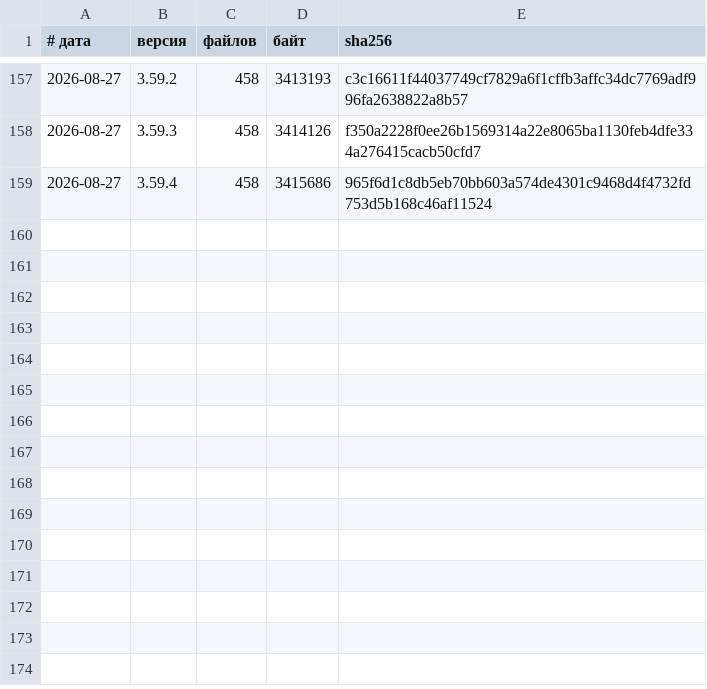
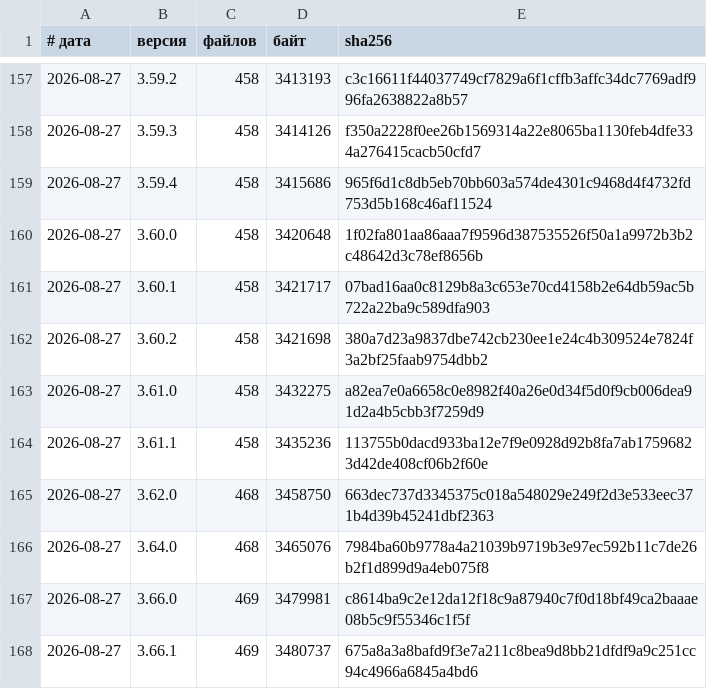
Before and after one commit to vevdokimovm/truth-seeking, a TSV file: _base/reports/releases/LEDGER.tsv, drawn as a sheet; only a part is shown, gaps mark what is left out.

```diff
--- a/_base/reports/releases/LEDGER.tsv
+++ b/_base/reports/releases/LEDGER.tsv
@@ -159 +159,10 @@
 2026-08-27	3.59.4	458	3415686	965f6d1c8db5eb70bb603a574de4301c9468d4f4732fd753d5b168c46af11524
+2026-08-27	3.60.0	458	3420648	1f02fa801aa86aaa7f9596d387535526f50a1a9972b3b2c48642d3c78ef8656b
+2026-08-27	3.60.1	458	3421717	07bad16aa0c8129b8a3c653e70cd4158b2e64db59ac5b722a22ba9c589dfa903
+2026-08-27	3.60.2	458	3421698	380a7d23a9837dbe742cb230ee1e24c4b309524e7824f3a2bf25faab9754dbb2
+2026-08-27	3.61.0	458	3432275	a82ea7e0a6658c0e8982f40a26e0d34f5d0f9cb006dea91d2a4b5cbb3f7259d9
+2026-08-27	3.61.1	458	3435236	113755b0dacd933ba12e7f9e0928d92b8fa7ab17596823d42de408cf06b2f60e
+2026-08-27	3.62.0	468	3458750	663dec737d3345375c018a548029e249f2d3e533eec371b4d39b45241dbf2363
+2026-08-27	3.64.0	468	3465076	7984ba60b9778a4a21039b9719b3e97ec592b11c7de26b2f1d899d9a4eb075f8
+2026-08-27	3.66.0	469	3479981	c8614ba9c2e12da12f18c9a87940c7f0d18bf49ca2baaae08b5c9f55346c1f5f
+2026-08-27	3.66.1	469	3480737	675a8a3a8bafd9f3e7a211c8bea9d8bb21dfdf9a9c251cc94c4966a6845a4bd6
```
Also changed, not shown: 55 other files.
